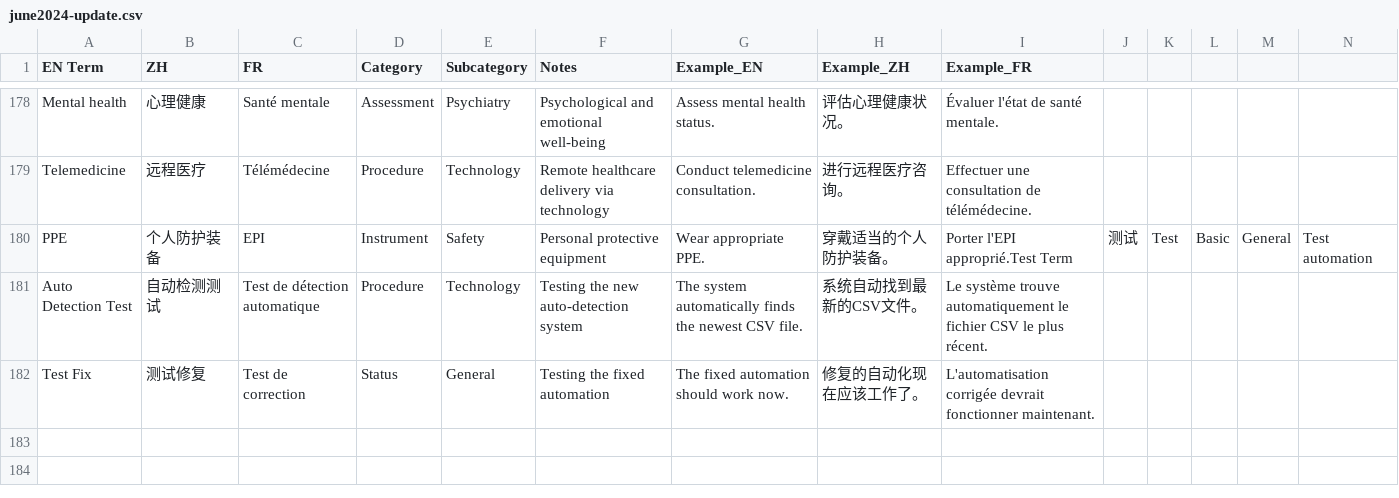
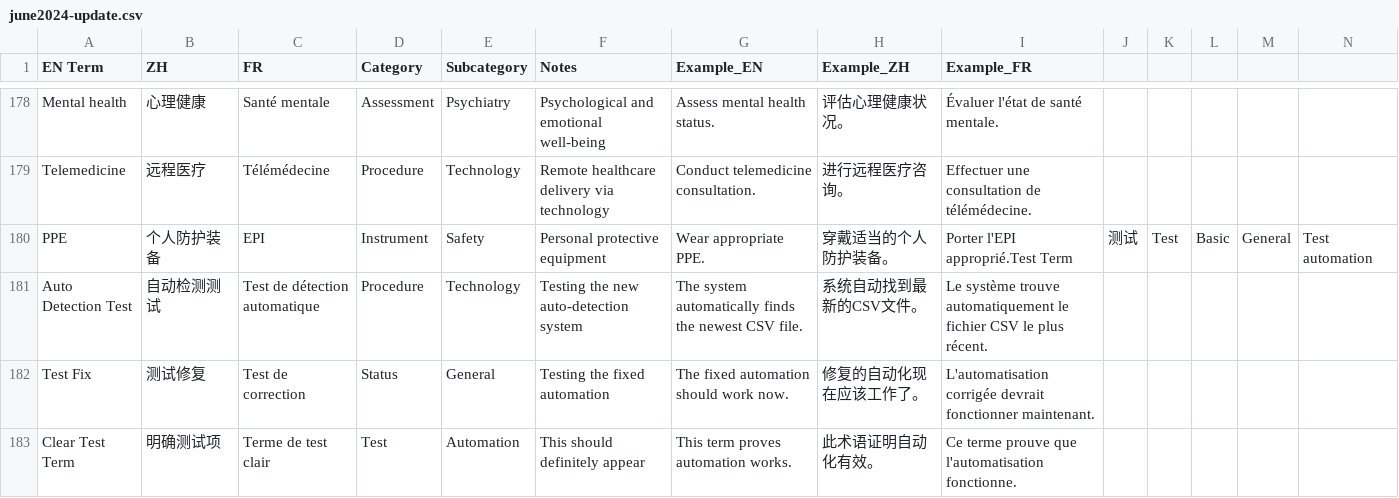
Before and after one commit to KaraAU-coder/Medical-Glossary, a CSV file: june2024-update.csv, drawn as a sheet; only a part is shown, gaps mark what is left out; rows hold the shown columns only; the diff names each change by its address in the sheet, - before the commit and + after, or states it on an @@ line.

Commit message:
🧪 Clear test: Add obvious test term

```diff
--- a/june2024-update.csv
+++ b/june2024-update.csv
+row 183: Clear Test Term | 明确测试项 | Terme de test clair | Test | Automation | This should definitely appear | This term proves automation works. | 此术语证明自动化有效。 | Ce terme prouve que l'automatisation fonctionne.
```
